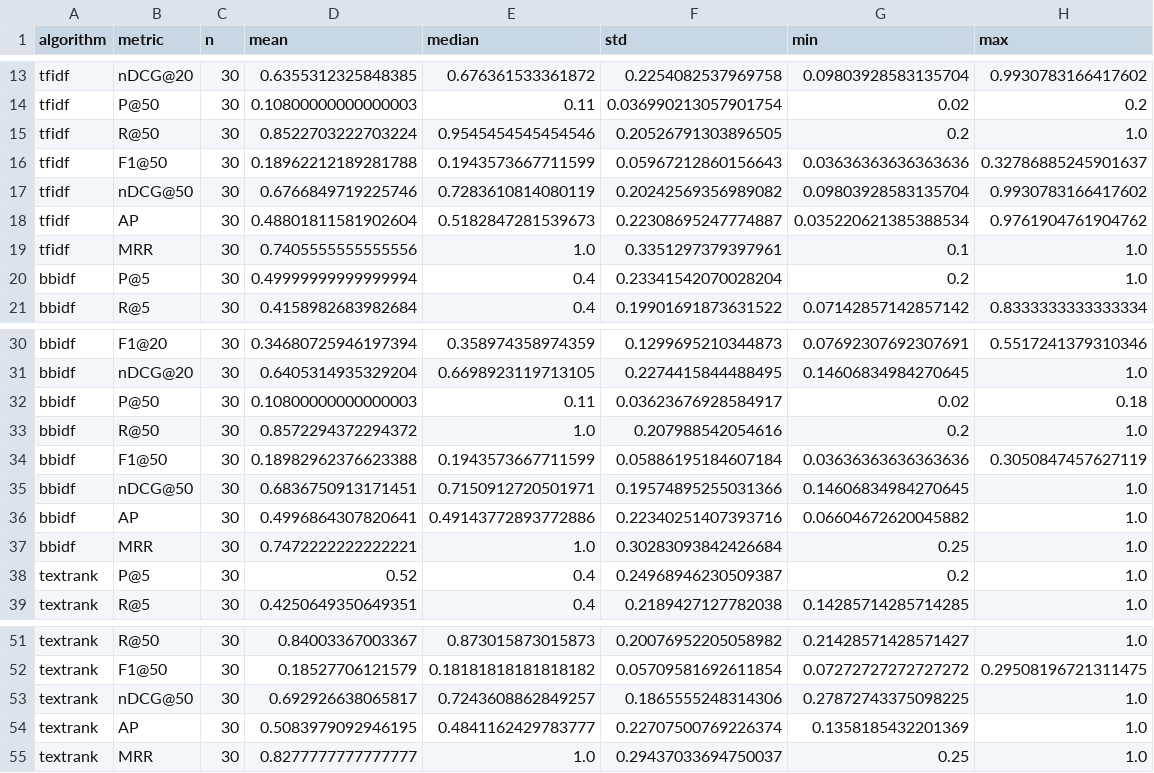
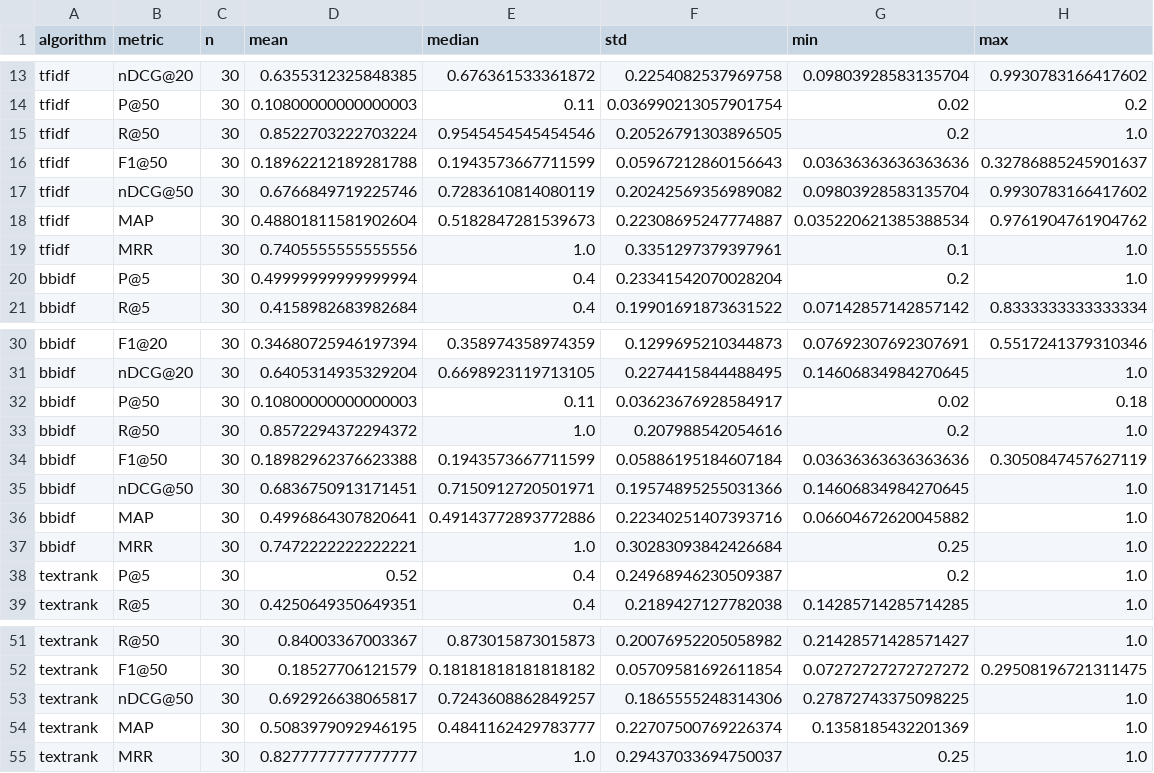
Before and after one commit to ablx-ric/bb-idf, a CSV file: results/processed/summary.csv, drawn as a sheet; only a part is shown, gaps mark what is left out.

```diff
--- a/results/processed/summary.csv
+++ b/results/processed/summary.csv
@@ -17,3 +17,3 @@ tfidf,F1@50,30,0.18962212189281788,0.1943573667711599,0.05967212860156643,0.0363
 tfidf,nDCG@50,30,0.6766849719225746,0.7283610814080119,0.20242569356989082,0.09803928583135704,0.9930783166417602
-tfidf,AP,30,0.48801811581902604,0.5182847281539673,0.22308695247774887,0.035220621385388534,0.9761904761904762
+tfidf,MAP,30,0.48801811581902604,0.5182847281539673,0.22308695247774887,0.035220621385388534,0.9761904761904762
 tfidf,MRR,30,0.7405555555555556,1.0,0.3351297379397961,0.1,1.0
@@ -35,3 +35,3 @@ bbidf,F1@50,30,0.18982962376623388,0.1943573667711599,0.05886195184607184,0.0363
 bbidf,nDCG@50,30,0.6836750913171451,0.7150912720501971,0.19574895255031366,0.14606834984270645,1.0
-bbidf,AP,30,0.4996864307820641,0.49143772893772886,0.22340251407393716,0.06604672620045882,1.0
+bbidf,MAP,30,0.4996864307820641,0.49143772893772886,0.22340251407393716,0.06604672620045882,1.0
 bbidf,MRR,30,0.7472222222222221,1.0,0.30283093842426684,0.25,1.0
@@ -53,3 +53,3 @@ textrank,F1@50,30,0.18527706121579,0.18181818181818182,0.05709581692611854,0.072
 textrank,nDCG@50,30,0.692926638065817,0.7243608862849257,0.1865555248314306,0.27872743375098225,1.0
-textrank,AP,30,0.5083979092946195,0.4841162429783777,0.22707500769226374,0.1358185432201369,1.0
+textrank,MAP,30,0.5083979092946195,0.4841162429783777,0.22707500769226374,0.1358185432201369,1.0
 textrank,MRR,30,0.8277777777777777,1.0,0.29437033694750037,0.25,1.0
```
Also changed, not shown: results/statistical/robustness.csv, 8 other files.
